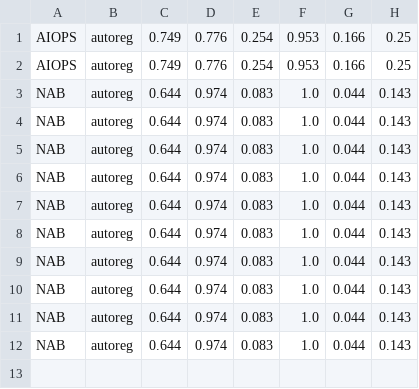
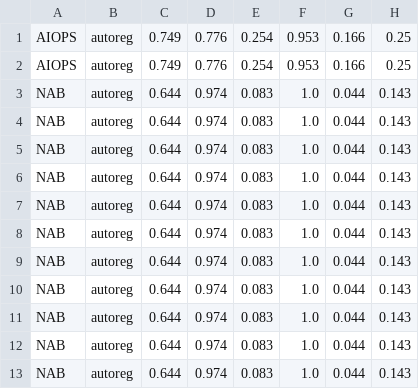
Before and after one commit to kom-mutant/ysda_proj_outlier_detection, a CSV file: two_algos_1_results.csv, drawn as a sheet.

```diff
--- a/two_algos_1_results.csv
+++ b/two_algos_1_results.csv
@@ -12 +12,2 @@ NAB,autoreg,0.644,0.974,0.083,1.0,0.044,0.143
 NAB,autoreg,0.644,0.974,0.083,1.0,0.044,0.143
+NAB,autoreg,0.644,0.974,0.083,1.0,0.044,0.143
```
Also changed, not shown: 3 other files.
